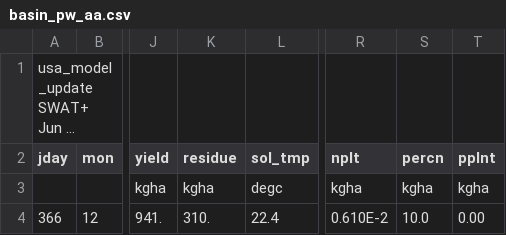
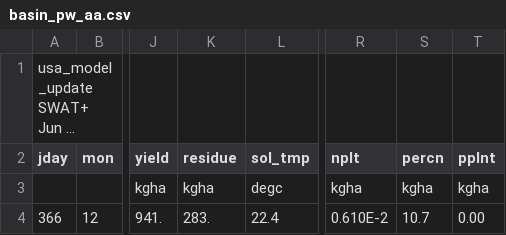
Before and after one commit to joelz575/swatplus, a CSV file: swatplus_test/Usa_Basin_model/basin_pw_aa.csv, drawn as a sheet; only a part is shown, gaps mark what is left out; long unchanged cells end in …; the diff names each change by its address in the sheet, - before the commit and + after, or states it on an @@ line.

```diff
--- a/swatplus_test/Usa_Basin_model/basin_pw_aa.csv
+++ b/swatplus_test/Usa_Basin_model/basin_pw_aa.csv
-K4 (residue): 310.
+K4 (residue): 283.
-S4 (percn): 10.0
+S4 (percn): 10.7
```
Also changed, not shown: swatplus_test/Usa_Basin_model/aquifer_aa.csv, swatplus_test/Usa_Basin_model/basin_aqu_aa.csv, 12 other files.
